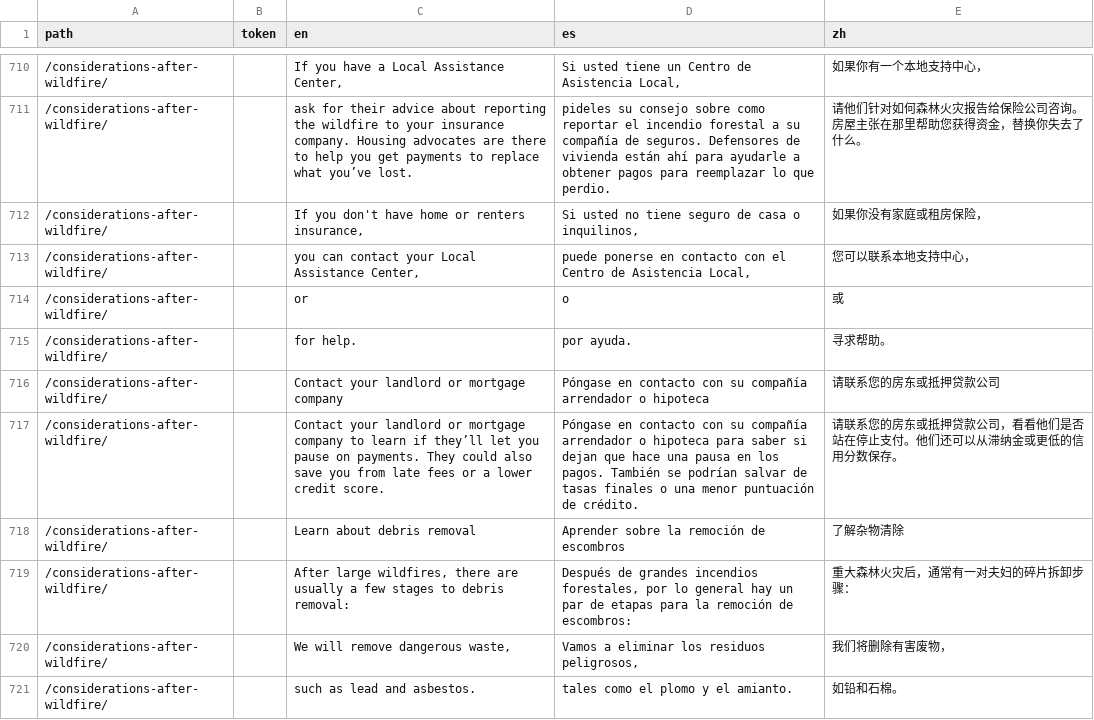
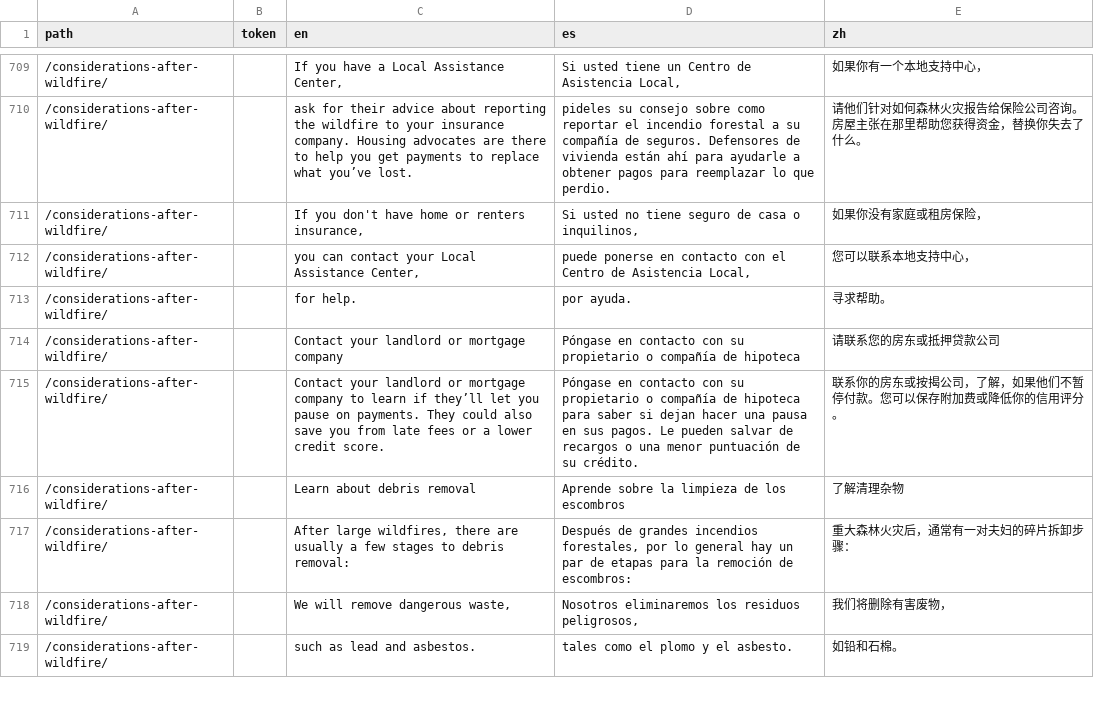
Before and after one commit to cagov/Alpha, a CSV file: src/lang-global.csv, drawn as a sheet; only a part is shown, gaps mark what is left out; the diff covers the shown part only.

Commit message:
Translation and CSS tweaks and Homepage re-org

```diff
--- a/src/lang-global.csv
+++ b/src/lang-global.csv
@@ -719,9 +712,8 @@ path,token,en,es,zh
 /considerations-after-wildfire/,,"you can contact your Local Assistance Center, ","puede ponerse en contacto con el Centro de Asistencia Local,",您可以联系本地支持中心，
-/considerations-after-wildfire/,,or ,o,或
 /considerations-after-wildfire/,,for help.,por ayuda.,寻求帮助。
-/considerations-after-wildfire/,,Contact your landlord or mortgage company,Póngase en contacto con su compañía arrendador o hipoteca,请联系您的房东或抵押贷款公司
-/considerations-after-wildfire/,,Contact your landlord or mortgage company to learn if they’ll let you pause on payments. They could also save you from late fees or a lower credit score.,Póngase en contacto con su compañía arrendador o hipoteca para saber si dejan que hace una pausa en los pagos. También se podrían salvar de tasas finales o una menor puntuación de crédito.,请联系您的房东或抵押贷款公司，看看他们是否站在停止支付。他们还可以从滞纳金或更低的信用分数保存。
-/considerations-after-wildfire/,,Learn about debris removal,Aprender sobre la remoción de escombros,了解杂物清除
+/considerations-after-wildfire/,,Contact your landlord or mortgage company,Póngase en contacto con su propietario o compañía de hipoteca,请联系您的房东或抵押贷款公司
+/considerations-after-wildfire/,,Contact your landlord or mortgage company to learn if they’ll let you pause on payments. They could also save you from late fees or a lower credit score.,Póngase en contacto con su propietario o compañía de hipoteca para saber si dejan hacer una pausa en sus pagos. Le pueden salvar de recargos o una menor puntuación de su crédito.,联系你的房东或按揭公司，了解，如果他们不暂停付款。您可以保存附加费或降低你的信用评分。
+/considerations-after-wildfire/,,Learn about debris removal,Aprende sobre la limpieza de los escombros,了解清理杂物
 /considerations-after-wildfire/,,"After large wildfires, there are usually a few stages to debris removal:","Después de grandes incendios forestales, por lo general hay un par de etapas para la remoción de escombros:",重大森林火灾后，通常有一对夫妇的碎片拆卸步骤：
-/considerations-after-wildfire/,,"We will remove dangerous waste, ","Vamos a eliminar los residuos peligrosos,",我们将删除有害废物，
-/considerations-after-wildfire/,,such as lead and asbestos.,tales como el plomo y el amianto.,如铅和石棉。
+/considerations-after-wildfire/,,"We will remove dangerous waste, ","Nosotros eliminaremos los residuos peligrosos,",我们将删除有害废物，
+/considerations-after-wildfire/,,such as lead and asbestos.,tales como el plomo y el asbesto.,如铅和石棉。
```
Also changed, not shown: 1 removed row and 24 edited cells elsewhere in this file, 4 other files.
